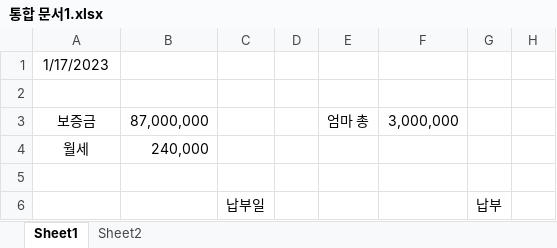
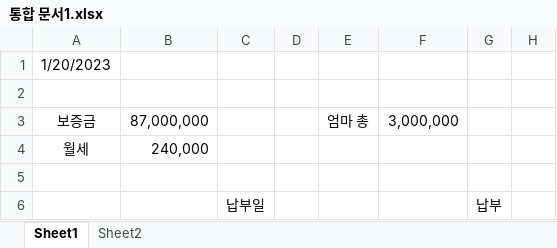
Before and after one commit to so-dami/FED-PJ-2022-dami, an Excel workbook: 통합 문서1.xlsx, sheet Sheet1, drawn as a sheet; only a part is shown; values as stored, in another font and other column widths than the file's, no borders; the diff names each change by its address in the sheet, - before the commit and + after, or states it on an @@ line.

```diff
--- a/통합 문서1.xlsx (sheet Sheet1)
+++ b/통합 문서1.xlsx (sheet Sheet1)
-A1: 1/17/2023
+A1: 1/20/2023
```
Also changed, not shown: sheet Sheet2, 4 other files.
